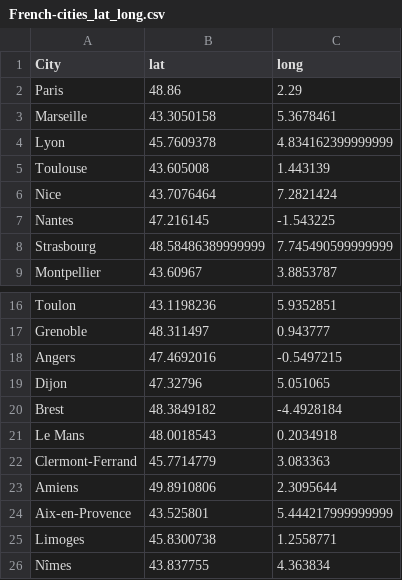
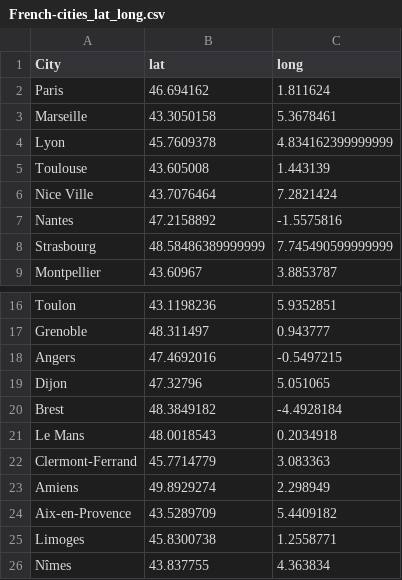
Before and after one commit to CharlesGaydon/Mapping-Travel-Times-in-Europe, a CSV file: docs/data/French-cities_lat_long.csv, drawn as a sheet; only a part is shown, gaps mark what is left out.

Commit message:
villes

```diff
--- a/docs/data/French-cities_lat_long.csv
+++ b/docs/data/French-cities_lat_long.csv
@@ -1,3 +1,3 @@
 City,lat,long
-Paris,48.86,2.29
+Paris,46.694162,1.811624
 Marseille,43.3050158,5.3678461
@@ -5,4 +5,4 @@ Lyon,45.7609378,4.834162399999999
 Toulouse,43.605008,1.443139
-Nice,43.7076464,7.2821424
-Nantes,47.216145,-1.543225
+Nice Ville,43.7076464, 7.2821424
+Nantes,47.2158892,-1.5575816
 Strasbourg,48.58486389999999,7.745490599999999
@@ -22,4 +22,4 @@ Le Mans,48.0018543,0.2034918
 Clermont-Ferrand,45.7714779,3.083363
-Amiens,49.8910806,2.3095644
-Aix-en-Provence,43.525801,5.444217999999999
+Amiens,49.8929274,2.298949
+Aix-en-Provence,43.5289709,5.4409182
 Limoges,45.8300738,1.2558771
```
Also changed, not shown: 3 other files.
